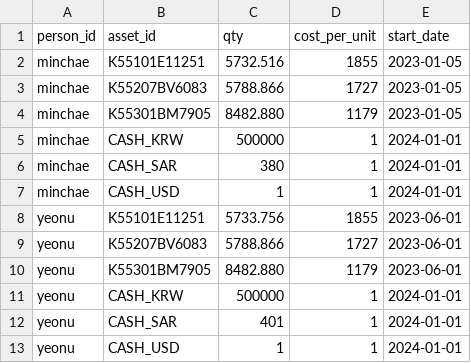
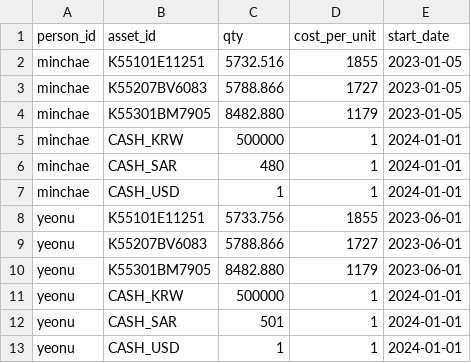
Before and after one commit to dookknl/finance-dashboard, a CSV file: data/holdings/positions.csv, drawn as a sheet.

Commit message:
Update positions.csv

```diff
--- a/data/holdings/positions.csv
+++ b/data/holdings/positions.csv
@@ -5,3 +5,3 @@ minchae,K55301BM7905,8482.880,1179,2023-01-05
 minchae,CASH_KRW,500000,1,2024-01-01
-minchae,CASH_SAR,380,1,2024-01-01
+minchae,CASH_SAR,480,1,2024-01-01
 minchae,CASH_USD,1,1,2024-01-01
@@ -11,3 +11,3 @@ yeonu,K55301BM7905,8482.880,1179,2023-06-01
 yeonu,CASH_KRW,500000,1,2024-01-01
-yeonu,CASH_SAR,401,1,2024-01-01
+yeonu,CASH_SAR,501,1,2024-01-01
 yeonu,CASH_USD,1,1,2024-01-01
```
